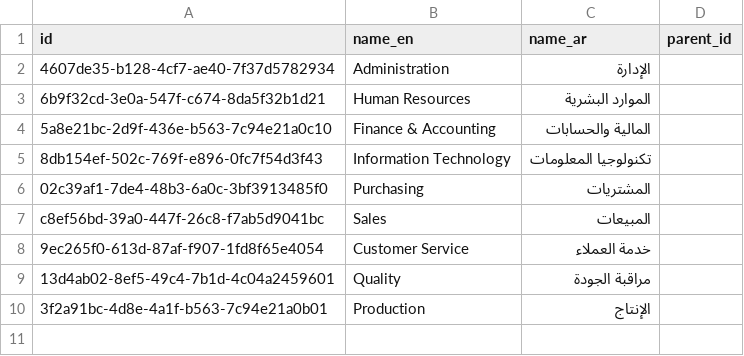
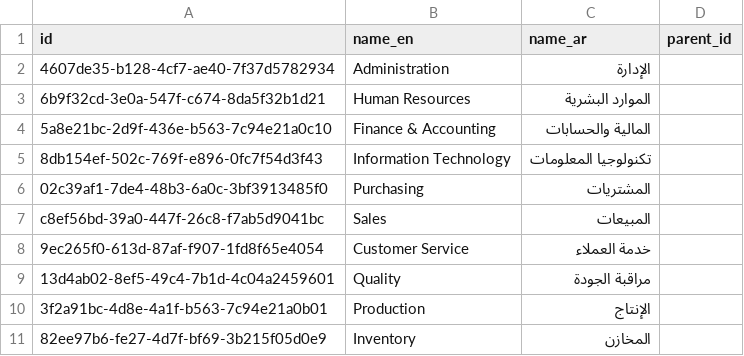
Before and after one commit to moggroupdev/erp-server, a CSV file: data/departments.csv, drawn as a sheet; the diff names each change by its address in the sheet, - before the commit and + after, or states it on an @@ line.

Commit message:
Add Inventory department to departments.csv
- Introduced a new entry for the Inventory department in the departments.csv file, including its corresponding Arabic translation.
- This addition enhances the completeness of the department data, supporting better categorization and management of inventory-related operations.

```diff
--- a/data/departments.csv
+++ b/data/departments.csv
+row 11: 82ee97b6-fe27-4d7f-bf69-3b215f05d0e9 | Inventory | المخازن
```
